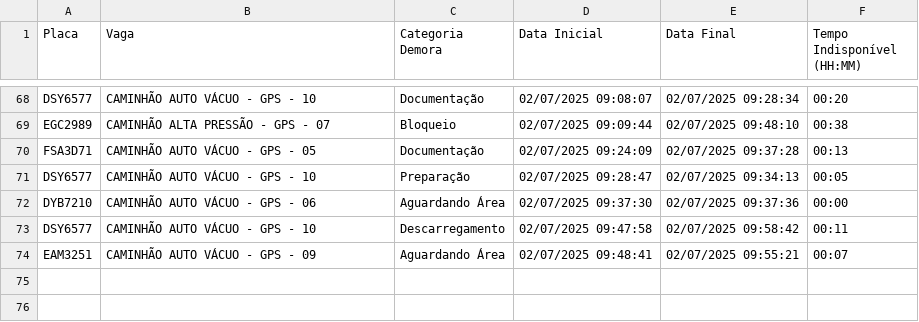
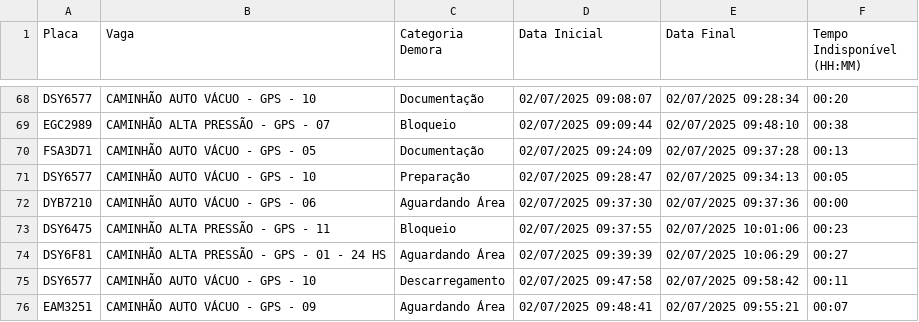
Before and after one commit to GrupoGps-Mecanizada/Apontamento-Dos-Tablets, a CSV file: data/apontamentos-atuais.csv, drawn as a sheet; only a part is shown, gaps mark what is left out; the diff names each change by its address in the sheet, - before the commit and + after, or states it on an @@ line.

Commit message:
🔄 Auto v3.3 - Refresh: 46 | Data: 1 - 02/07/2025, 10:07:58

```diff
--- a/data/apontamentos-atuais.csv
+++ b/data/apontamentos-atuais.csv
+row 73: DSY6475 | CAMINHÃO ALTA PRESSÃO - GPS - 11 | Bloqueio | 02/07/2025 09:37:55 | 02/07/2025 10:01:06 | 00:23
+row 74: DSY6F81 | CAMINHÃO ALTA PRESSÃO - GPS - 01 - 24 HS | Aguardando Área | 02/07/2025 09:39:39 | 02/07/2025 10:06:29 | 00:27
```
